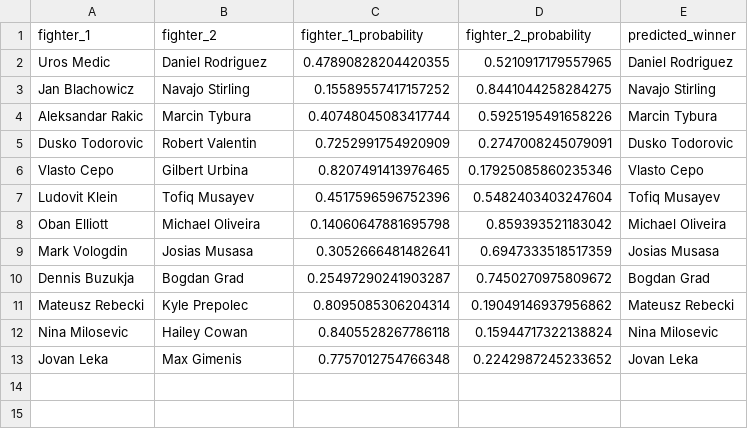
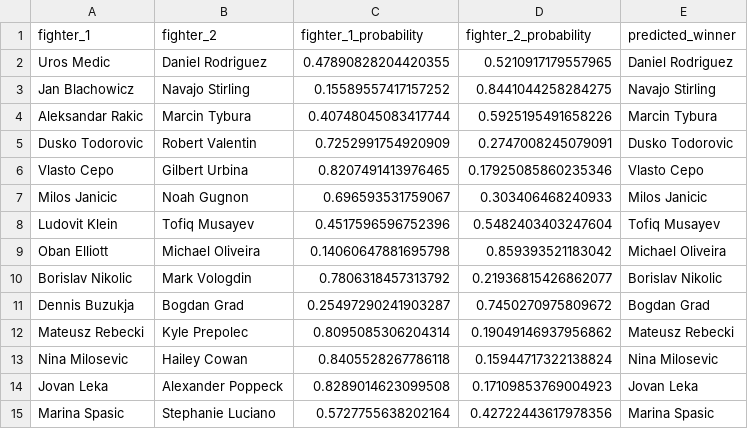
Before and after one commit to kshoker12/UFC-Fight-Predictor, a CSV file: predictions/UFC Fight Night_ Medic vs. Rodriguez.csv, drawn as a sheet.

```diff
--- a/predictions/UFC Fight Night_ Medic vs. Rodriguez.csv
+++ b/predictions/UFC Fight Night_ Medic vs. Rodriguez.csv
@@ -6,5 +6,6 @@ Dusko Todorovic,Robert Valentin,0.7252991754920909,0.2747008245079091,Dusko Todo
 Vlasto Cepo,Gilbert Urbina,0.8207491413976465,0.17925085860235346,Vlasto Cepo
+Milos Janicic,Noah Gugnon,0.696593531759067,0.303406468240933,Milos Janicic
 Ludovit Klein,Tofiq Musayev,0.4517596596752396,0.5482403403247604,Tofiq Musayev
 Oban Elliott,Michael Oliveira,0.14060647881695798,0.859393521183042,Michael Oliveira
-Mark Vologdin,Josias Musasa,0.3052666481482641,0.6947333518517359,Josias Musasa
+Borislav Nikolic,Mark Vologdin,0.7806318457313792,0.21936815426862077,Borislav Nikolic
 Dennis Buzukja,Bogdan Grad,0.25497290241903287,0.7450270975809672,Bogdan Grad
@@ -12,2 +13,3 @@ Mateusz Rebecki,Kyle Prepolec,0.8095085306204314,0.19049146937956862,Mateusz Reb
 Nina Milosevic,Hailey Cowan,0.8405528267786118,0.15944717322138824,Nina Milosevic
-Jovan Leka,Max Gimenis,0.7757012754766348,0.2242987245233652,Jovan Leka
+Jovan Leka,Alexander Poppeck,0.8289014623099508,0.17109853769004923,Jovan Leka
+Marina Spasic,Stephanie Luciano,0.5727755638202164,0.42722443617978356,Marina Spasic
```
Also changed, not shown: 1 other file.
